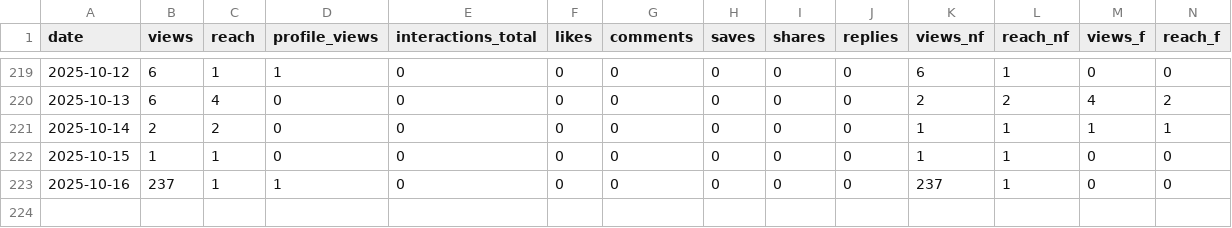
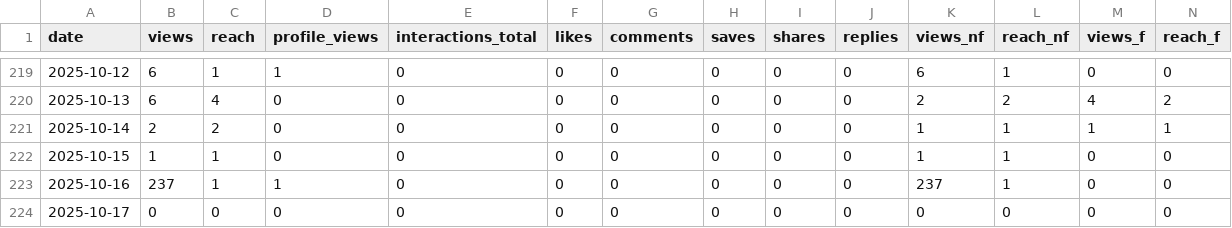
Before and after one commit to sergeiinox/GFsikue81YJHFuj, a CSV file: data/daily_history.csv, drawn as a sheet; only a part is shown, gaps mark what is left out; rows hold the shown columns only; the diff names each change by its address in the sheet, - before the commit and + after, or states it on an @@ line.

Commit message:
Publish report + merged daily history sergeiinox/instaights@2c6958365dd6e428b2c93e7c9618352de99d90d7

```diff
--- a/data/daily_history.csv
+++ b/data/daily_history.csv
+row 224: 2025-10-17 | 0 | 0 | 0 | 0 | 0 | 0 | 0 | 0 | 0 | 0 | 0 | 0 | 0
```
